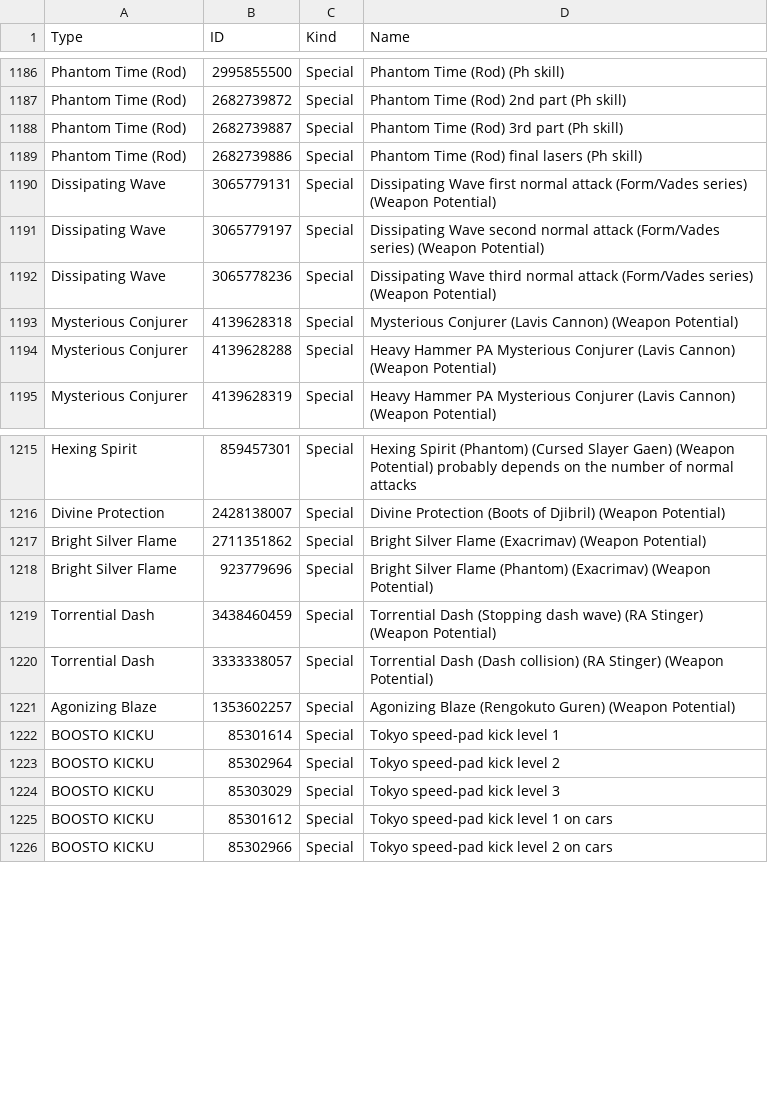
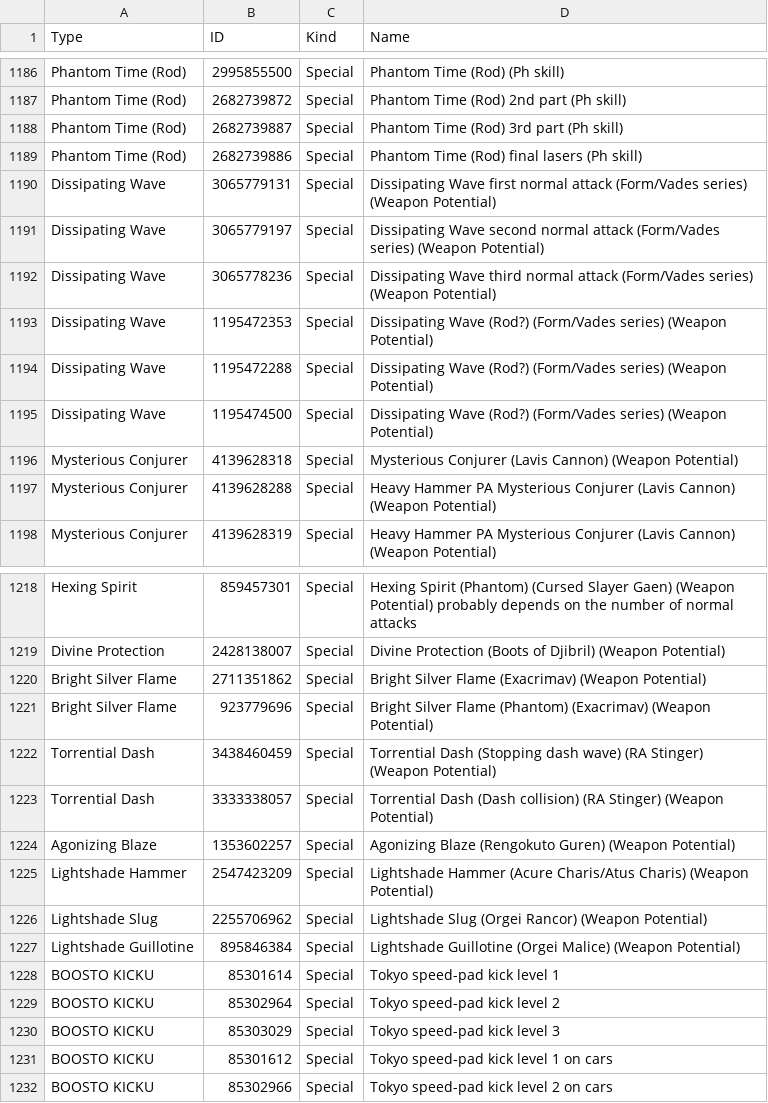
Before and after one commit to VariantXYZ/PSO2ACT, a CSV file: PSO2ACT/skills.csv, drawn as a sheet; only a part is shown, gaps mark what is left out; the diff names each change by its address in the sheet, - before the commit and + after, or states it on an @@ line.

Commit message:
Update skills.csv

```diff
--- a/PSO2ACT/skills.csv
+++ b/PSO2ACT/skills.csv
+row 1193: Dissipating Wave | 1195472353 | Special | Dissipating Wave (Rod?) (Form/Vades series) (Weapon Potential)
+row 1194: Dissipating Wave | 1195472288 | Special | Dissipating Wave (Rod?) (Form/Vades series) (Weapon Potential)
+row 1195: Dissipating Wave | 1195474500 | Special | Dissipating Wave (Rod?) (Form/Vades series) (Weapon Potential)
+row 1225: Lightshade Hammer | 2547423209 | Special | Lightshade Hammer (Acure Charis/Atus Charis) (Weapon Potential)
+row 1226: Lightshade Slug | 2255706962 | Special | Lightshade Slug (Orgei Rancor) (Weapon Potential)
+row 1227: Lightshade Guillotine | 895846384 | Special | Lightshade Guillotine (Orgei Malice) (Weapon Potential)
```
